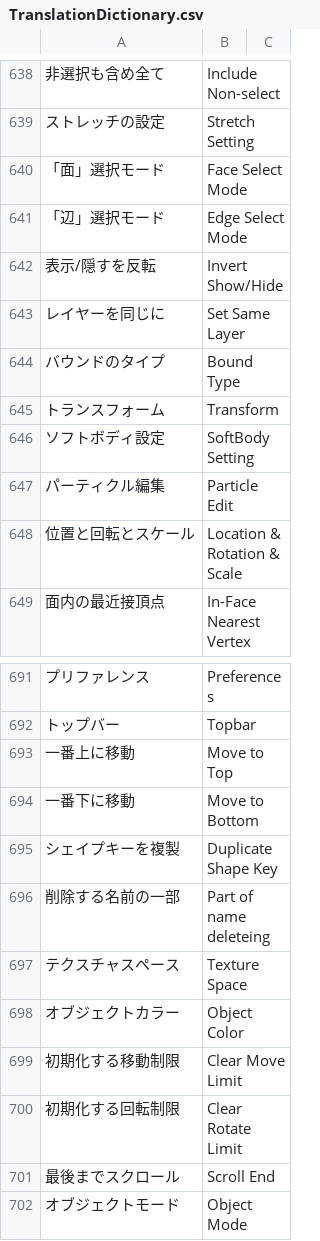
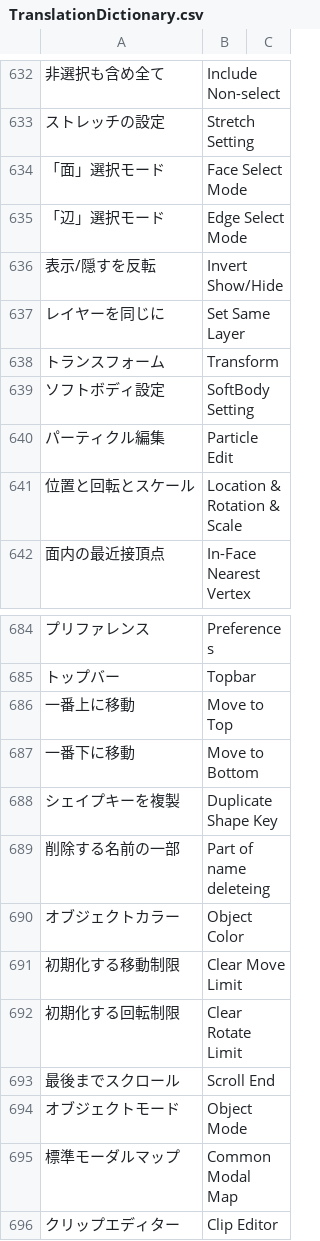
Before and after one commit to bookyakuno/Blender-Scramble-Addon, a CSV file: TranslationDictionary.csv, drawn as a sheet; only a part is shown, gaps mark what is left out; the shorter side is filled out with more unchanged rows; the diff covers the shown part only.

Commit message:
英語/日本語変更：オブジェクト関連
○削除した用語
* 軸
* 名前
* バウンド
* レントゲン
* 最高描画タイプ
* ワイヤーフレーム
* バウンドのタイプ
* テクスチャスペース

○変更した用語
* バウンドタイプ　→　バウンドの表示タイプ

○日本語変更(細かいものは除く)
* 名前を同期　→　名前を揃える
* オブジェクト名をリンクしているデータ名に設定します　→　オブジェクト名をデータ名と同じものに変更します
* データ名をリンクしているオブジェクト名に設定します　→　データ名をオブジェクト名と同じ名前に変更します
* この表示設定を他の選択オブジェクトにコピーします　→　アクティブなオブジェクトの表示設定を他の選択オブジェクトにコピーします

```diff
--- a/TranslationDictionary.csv
+++ b/TranslationDictionary.csv
@@ -643,3 +637,2 @@
 "レイヤーを同じに","Set Same Layer"
-"バウンドのタイプ","Bound Type"
 "トランスフォーム","Transform"
@@ -696,3 +689,2 @@
 "削除する名前の一部","Part of name deleteing"
-"テクスチャスペース","Texture Space"
 "オブジェクトカラー","Object Color"
```
Also changed, not shown: 11 added rows and 17 removed rows elsewhere in this file, 2 other files.
